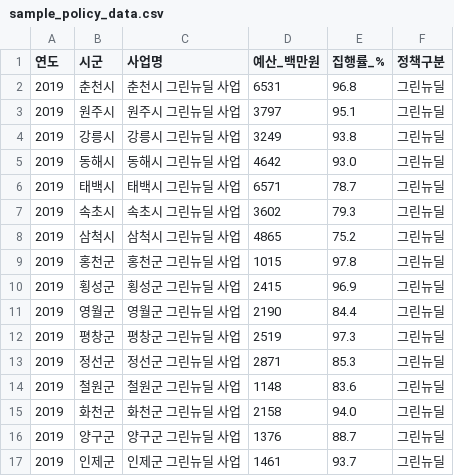
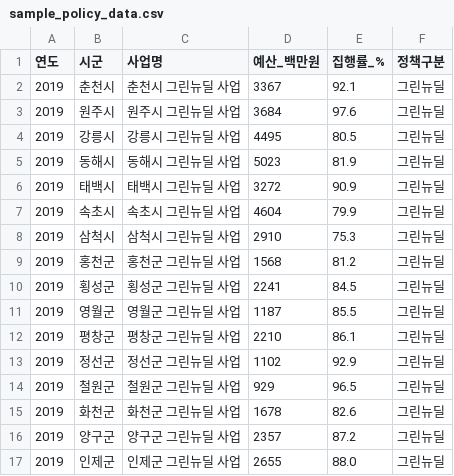
Before and after one commit to kimwjdhyun/KDT_RE_5th_Project, a CSV file: 01_DataAnalysis/data/raw/sample_policy_data.csv, drawn as a sheet; only a part is shown; the diff covers the shown part only.

```diff
--- a/01_DataAnalysis/data/raw/sample_policy_data.csv
+++ b/01_DataAnalysis/data/raw/sample_policy_data.csv
@@ -1,17 +1,17 @@
 연도,시군,사업명,예산_백만원,집행률_%,정책구분
-2019,춘천시,춘천시 그린뉴딜 사업,6531,96.8,그린뉴딜
-2019,원주시,원주시 그린뉴딜 사업,3797,95.1,그린뉴딜
-2019,강릉시,강릉시 그린뉴딜 사업,3249,93.8,그린뉴딜
-2019,동해시,동해시 그린뉴딜 사업,4642,93.0,그린뉴딜
-2019,태백시,태백시 그린뉴딜 사업,6571,78.7,그린뉴딜
-2019,속초시,속초시 그린뉴딜 사업,3602,79.3,그린뉴딜
-2019,삼척시,삼척시 그린뉴딜 사업,4865,75.2,그린뉴딜
-2019,홍천군,홍천군 그린뉴딜 사업,1015,97.8,그린뉴딜
-2019,횡성군,횡성군 그린뉴딜 사업,2415,96.9,그린뉴딜
-2019,영월군,영월군 그린뉴딜 사업,2190,84.4,그린뉴딜
-2019,평창군,평창군 그린뉴딜 사업,2519,97.3,그린뉴딜
-2019,정선군,정선군 그린뉴딜 사업,2871,85.3,그린뉴딜
-2019,철원군,철원군 그린뉴딜 사업,1148,83.6,그린뉴딜
-2019,화천군,화천군 그린뉴딜 사업,2158,94.0,그린뉴딜
-2019,양구군,양구군 그린뉴딜 사업,1376,88.7,그린뉴딜
-2019,인제군,인제군 그린뉴딜 사업,1461,93.7,그린뉴딜
+2019,춘천시,춘천시 그린뉴딜 사업,3367,92.1,그린뉴딜
+2019,원주시,원주시 그린뉴딜 사업,3684,97.6,그린뉴딜
+2019,강릉시,강릉시 그린뉴딜 사업,4495,80.5,그린뉴딜
+2019,동해시,동해시 그린뉴딜 사업,5023,81.9,그린뉴딜
+2019,태백시,태백시 그린뉴딜 사업,3272,90.9,그린뉴딜
+2019,속초시,속초시 그린뉴딜 사업,4604,79.9,그린뉴딜
+2019,삼척시,삼척시 그린뉴딜 사업,2910,75.3,그린뉴딜
+2019,홍천군,홍천군 그린뉴딜 사업,1568,81.2,그린뉴딜
+2019,횡성군,횡성군 그린뉴딜 사업,2241,84.5,그린뉴딜
+2019,영월군,영월군 그린뉴딜 사업,1187,85.5,그린뉴딜
+2019,평창군,평창군 그린뉴딜 사업,2210,86.1,그린뉴딜
+2019,정선군,정선군 그린뉴딜 사업,1102,92.9,그린뉴딜
+2019,철원군,철원군 그린뉴딜 사업,929,96.5,그린뉴딜
+2019,화천군,화천군 그린뉴딜 사업,1678,82.6,그린뉴딜
+2019,양구군,양구군 그린뉴딜 사업,2357,87.2,그린뉴딜
+2019,인제군,인제군 그린뉴딜 사업,2655,88.0,그린뉴딜
```
Also changed, not shown: 148 edited cells elsewhere in this file, 01_DataAnalysis/data/processed/integrated_data.csv, 01_DataAnalysis/data/raw/sample_renewable_energy.csv, 7 other files.
